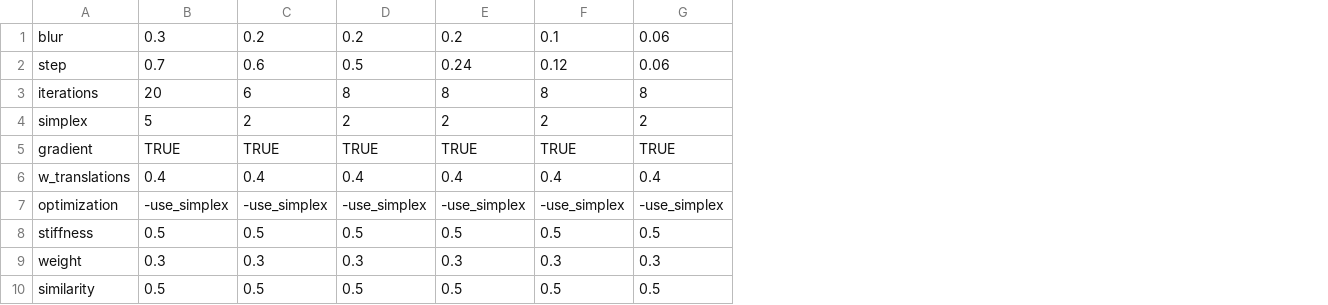
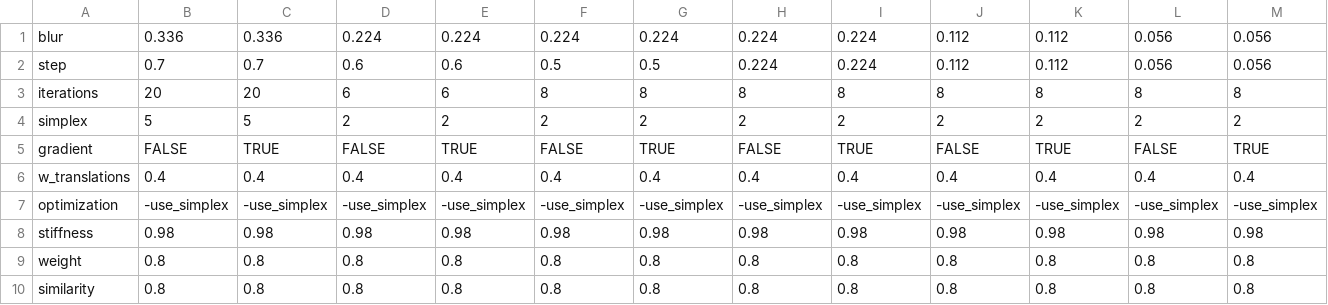
Before and after one commit to Mouse-Imaging-Centre/pydpiper, a CSV file: applications_testing/test_data/minctracc_example_nlin_protocol.csv, drawn as a sheet; addresses are those after the commit; the diff names each change by its address in the sheet, - before the commit and + after, or states it on an @@ line.

Commit message:
* The non linear minctracc stages now behave smiliar to mincANTS stages and also behave consistently across the different modules that run hierarchical minctracc stages. This relates to the "gradient" option in the protocol. Now, when gradient is set to False, this means that the blur kernel is applied to the image intensities. If gradient is set to True, the blurring kernel is applied to the gradients. No matter what, each entry (stage) in the non linear minctracc protocol will result in a single registration stage. The defaults and the example non linear minctracc protocol have been updated. * the graph that is created is now prefixed with the pipeline name, and the non linear minctracc stages also specify whether they are run on the image intensities (blur) or the gradients (dxyz)

```diff
--- a/applications_testing/test_data/minctracc_example_nlin_protocol.csv
+++ b/applications_testing/test_data/minctracc_example_nlin_protocol.csv
+column C, rows 1-10: 0.336 | 0.7 | 20 | 5 | TRUE | 0.4 | -use_simplex | 0.98 | 0.8 | 0.8
+column D, rows 1-10: 0.224 | 0.6 | 6 | 2 | FALSE | 0.4 | -use_simplex | 0.98 | 0.8 | 0.8
+column H, rows 1-10: 0.224 | 0.224 | 8 | 2 | FALSE | 0.4 | -use_simplex | 0.98 | 0.8 | 0.8
+column J, rows 1-10: 0.112 | 0.112 | 8 | 2 | FALSE | 0.4 | -use_simplex | 0.98 | 0.8 | 0.8
+column L, rows 1-10: 0.056 | 0.056 | 8 | 2 | FALSE | 0.4 | -use_simplex | 0.98 | 0.8 | 0.8
+column M, rows 1-10: 0.056 | 0.056 | 8 | 2 | TRUE | 0.4 | -use_simplex | 0.98 | 0.8 | 0.8
-B1: 0.3
+B1: 0.336
-E1: 0.2
+E1: 0.224
-F1: 0.2
+F1: 0.224
-G1: 0.2
+G1: 0.224
-I1: 0.1
+I1: 0.224
-K1:K2: 0.06
+K1:K2: 0.112
-G2: 0.24
+G2: 0.5
-I2: 0.12
+I2: 0.224
-B5: TRUE
+B5: FALSE
-F5: TRUE
+F5: FALSE
-B8: 0.5
+B8: 0.98
-E8: 0.5
+E8: 0.98
-F8: 0.5
+F8: 0.98
-G8: 0.5
+G8: 0.98
-I8: 0.5
+I8: 0.98
-K8: 0.5
+K8: 0.98
-B9: 0.3
+B9: 0.8
-E9: 0.3
+E9: 0.8
-F9: 0.3
+F9: 0.8
-G9: 0.3
+G9: 0.8
-I9: 0.3
+I9: 0.8
-K9: 0.3
+K9: 0.8
-B10: 0.5
+B10: 0.8
-E10: 0.5
+E10: 0.8
-F10: 0.5
+F10: 0.8
-G10: 0.5
+G10: 0.8
-I10: 0.5
+I10: 0.8
-K10: 0.5
+K10: 0.8
```
Also changed, not shown: 4 other files.
